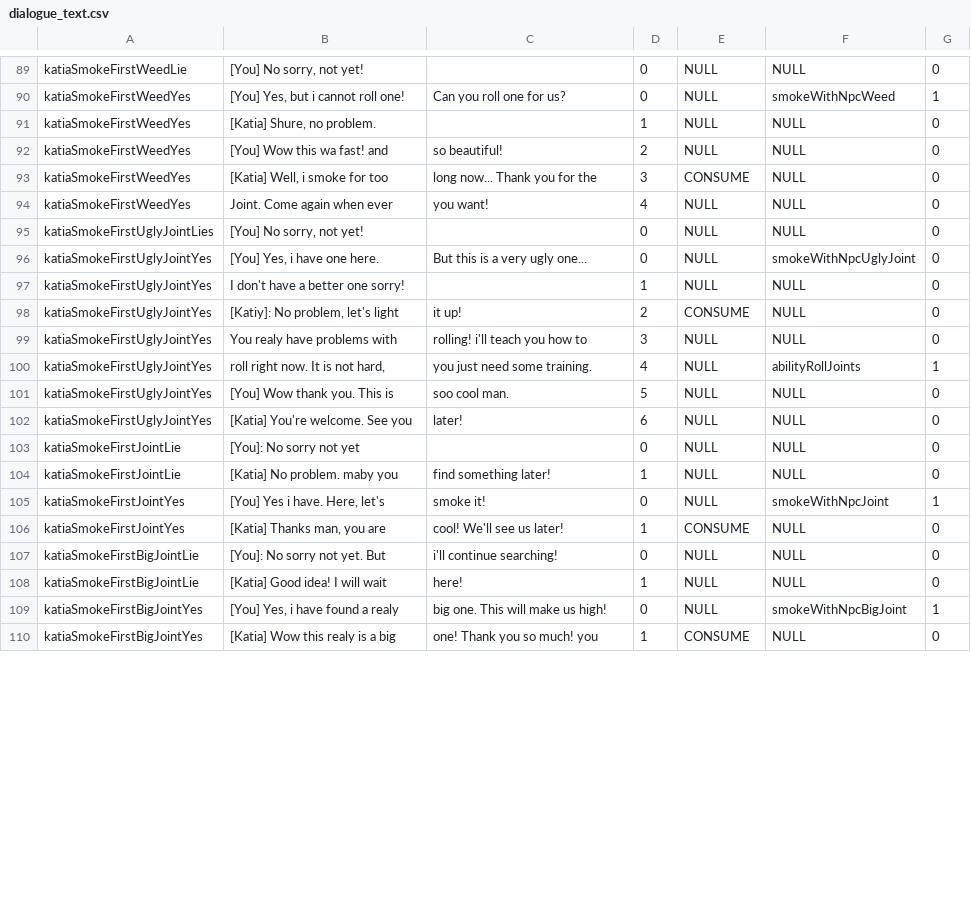
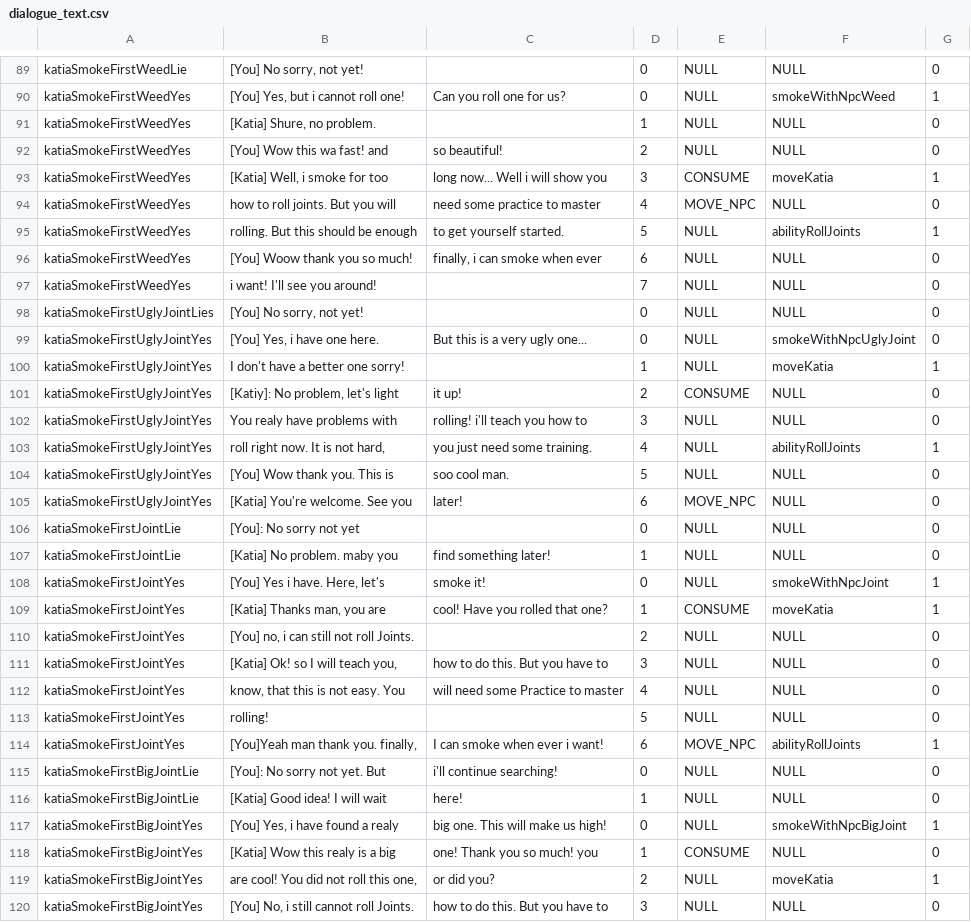
Before and after one commit to tiborschneider/hangin, a CSV file: app/src/main/res/raw/dialogue_text.csv, drawn as a sheet; only a part is shown, gaps mark what is left out; the diff covers the shown part only.

```diff
--- a/app/src/main/res/raw/dialogue_text.csv
+++ b/app/src/main/res/raw/dialogue_text.csv
@@ -92,7 +92,10 @@ katiaSmokeFirstWeedYes;[Katia] Shure, no problem.;;1;NULL;NULL;0
 katiaSmokeFirstWeedYes;[You] Wow this wa fast! and ;so beautiful!;2;NULL;NULL;0
-katiaSmokeFirstWeedYes;[Katia] Well, i smoke for too ;long now... Thank you for the;3;CONSUME;NULL;0
-katiaSmokeFirstWeedYes;Joint. Come again when ever ;you want!;4;NULL;NULL;0
+katiaSmokeFirstWeedYes;[Katia] Well, i smoke for too ;long now... Well i will show you;3;CONSUME;moveKatia;1
+katiaSmokeFirstWeedYes;how to roll joints. But you will;need some practice to master;4;MOVE_NPC;NULL;0
+katiaSmokeFirstWeedYes;rolling. But this should be enough;to get yourself started.;5;NULL;abilityRollJoints;1
+katiaSmokeFirstWeedYes;[You] Woow thank you so much!;finally, i can smoke when ever;6;NULL;NULL;0
+katiaSmokeFirstWeedYes;i want! I'll see you around!;;7;NULL;NULL;0
 katiaSmokeFirstUglyJointLies;[You] No sorry, not yet!;;0;NULL;NULL;0
 katiaSmokeFirstUglyJointYes;[You] Yes, i have one here. ;But this is a very ugly one...;0;NULL;smokeWithNpcUglyJoint;0
-katiaSmokeFirstUglyJointYes;I don't have a better one sorry!;;1;NULL;NULL;0
+katiaSmokeFirstUglyJointYes;I don't have a better one sorry!;;1;NULL;moveKatia;1
 katiaSmokeFirstUglyJointYes;[Katiy]: No problem, let's light;it up!;2;CONSUME;NULL;0
@@ -101,3 +104,3 @@ katiaSmokeFirstUglyJointYes;roll right now. It is not hard,;you just need some t
 katiaSmokeFirstUglyJointYes;[You] Wow thank you. This is;soo cool man. ;5;NULL;NULL;0
-katiaSmokeFirstUglyJointYes;[Katia] You're welcome. See you;later!;6;NULL;NULL;0
+katiaSmokeFirstUglyJointYes;[Katia] You're welcome. See you;later!;6;MOVE_NPC;NULL;0
 katiaSmokeFirstJointLie;[You]: No sorry not yet;;0;NULL;NULL;0
@@ -105,3 +108,8 @@ katiaSmokeFirstJointLie;[Katia] No problem. maby you;find something later!;1;NUL
 katiaSmokeFirstJointYes;[You] Yes i have. Here, let's;smoke it!;0;NULL;smokeWithNpcJoint;1
-katiaSmokeFirstJointYes;[Katia] Thanks man, you are ;cool! We'll see us later!;1;CONSUME;NULL;0
+katiaSmokeFirstJointYes;[Katia] Thanks man, you are ;cool! Have you rolled that one?;1;CONSUME;moveKatia;1
+katiaSmokeFirstJointYes;[You] no, i can still not roll Joints.;;2;NULL;NULL;0
+katiaSmokeFirstJointYes;[Katia] Ok! so I will teach you,;how to do this. But you have to;3;NULL;NULL;0
+katiaSmokeFirstJointYes;know, that this is not easy. You;will need some Practice to master;4;NULL;NULL;0
+katiaSmokeFirstJointYes;rolling!;;5;NULL;NULL;0
+katiaSmokeFirstJointYes;[You]Yeah man thank you. finally,;I can smoke when ever i want!;6;MOVE_NPC;abilityRollJoints;1
 katiaSmokeFirstBigJointLie;[You]: No sorry not yet. But ;i'll continue searching!;0;NULL;NULL;0
@@ -110 +118,3 @@ katiaSmokeFirstBigJointYes;[You] Yes, i have found a realy;big one. This will ma
 katiaSmokeFirstBigJointYes;[Katia] Wow this realy is a big;one! Thank you so much! you;1;CONSUME;NULL;0
+katiaSmokeFirstBigJointYes;are cool! You did not roll this one,;or did you?;2;NULL;moveKatia;1
+katiaSmokeFirstBigJointYes;[You] No, i still cannot roll Joints.;how to do this. But you have to;3;NULL;NULL;0
```
Also changed, not shown: 12 added rows and 4 edited cells elsewhere in this file, app/src/main/res/raw/dialogue.csv, app/src/main/res/raw/dialogue_reply.csv, 26 other files.
